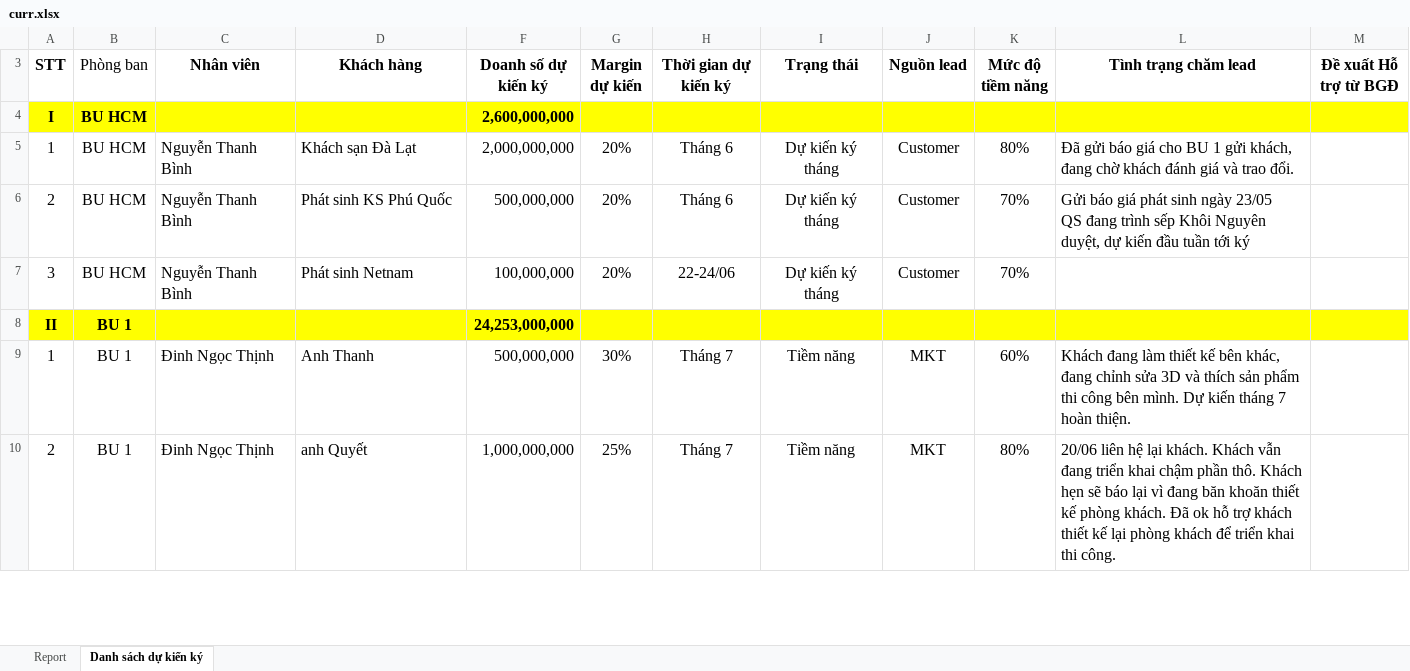
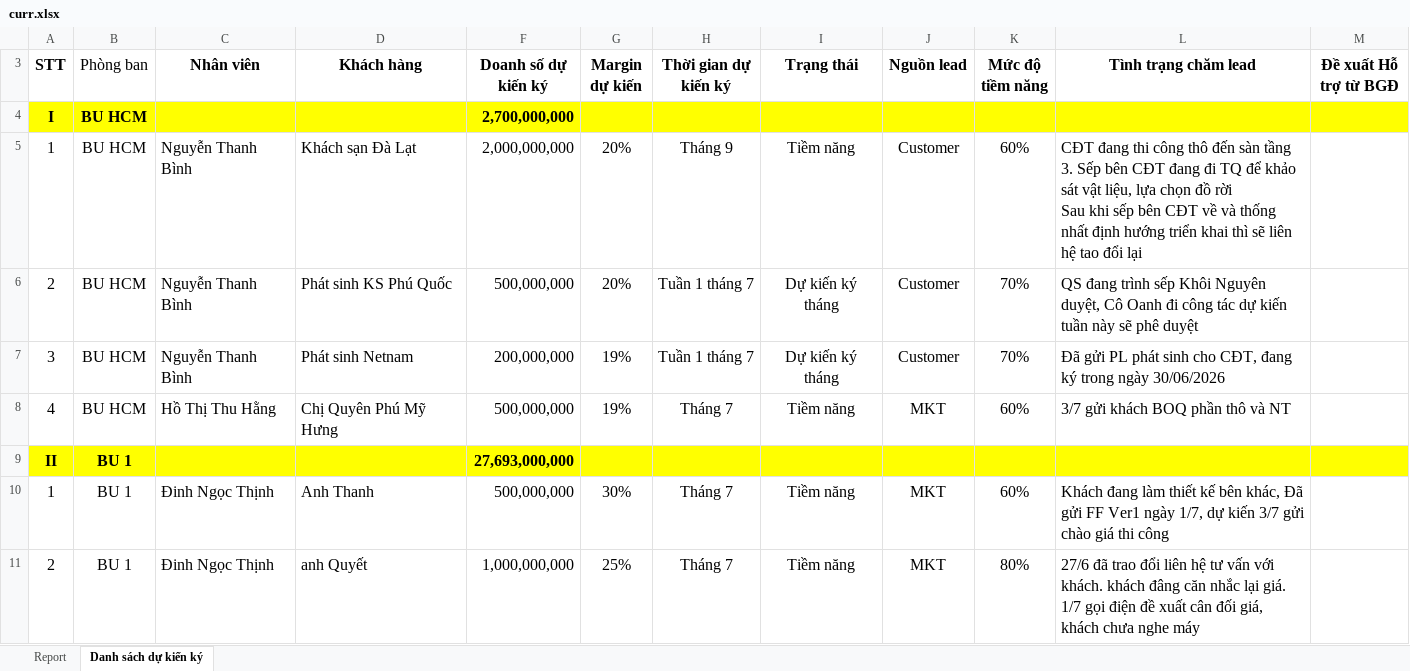
Before and after one commit to nguyenmoktqd2611-netizen/bao-cao-don-hang-tiem-nang, an Excel workbook: uploads/curr.xlsx, sheet Danh sách dự kiến ký, drawn as a sheet; only a part is shown; values as stored, in another font and other column widths than the file's, no borders; table styles not drawn; addresses are those after the commit; ↵ is a line break in a cell; the diff covers the shown part only; the diff names each change by its address in the sheet, - before the commit and + after, or states it on an @@ line.

```diff
--- a/uploads/curr.xlsx (sheet Danh sách dự kiến ký)
+++ b/uploads/curr.xlsx (sheet Danh sách dự kiến ký)
-F4 (Doanh số dự kiến ký): 2,600,000,000
+F4 (Doanh số dự kiến ký): 2,700,000,000
-H5 (Thời gian dự kiến ký): Tháng 6
+H5 (Thời gian dự kiến ký): Tháng 9
-I5 (Trạng thái): Dự kiến ký tháng
+I5 (Trạng thái): Tiềm năng
-K5 (Mức độ tiềm năng): 80%
+K5 (Mức độ tiềm năng): 60%
-L5 (Tình trạng chăm lead): Đã gửi báo giá cho BU 1 gửi khách, đang chờ khách đánh giá và trao đổi.
+L5 (Tình trạng chăm lead): CĐT đang thi công thô đến sàn tầng 3. Sếp bên CĐT đang đi TQ để khảo sát vật liệu, lựa chọn đồ rời ↵ Sau khi sếp bên CĐT về và thống nhất định hướng triển khai thì sẽ liên hệ tao đổi lại
-H6 (Thời gian dự kiến ký): Tháng 6
+H6 (Thời gian dự kiến ký): Tuần 1 tháng 7
-L6 (Tình trạng chăm lead): Gửi báo giá phát sinh ngày 23/05 ↵ QS đang trình sếp Khôi Nguyên duyệt, dự kiến đầu tuần tới ký
+L6 (Tình trạng chăm lead): QS đang trình sếp Khôi Nguyên duyệt, Cô Oanh đi công tác dự kiến tuần này sẽ phê duyệt
-F7 (Doanh số dự kiến ký): 100,000,000
+F7 (Doanh số dự kiến ký): 200,000,000
-G7 (Margin dự kiến): 20%
+G7 (Margin dự kiến): 19%
-H7 (Thời gian dự kiến ký): 22-24/06
+H7 (Thời gian dự kiến ký): Tuần 1 tháng 7
-L7 (Tình trạng chăm lead): (empty)
+L7 (Tình trạng chăm lead): Đã gửi PL phát sinh cho CĐT, đang ký trong ngày 30/06/2026
+row 8: 4 | BU HCM | Hồ Thị Thu Hằng | Chị Quyên Phú Mỹ Hưng | 500,000,000 | 19% | Tháng 7 | Tiềm năng | MKT | 60% | 3/7 gửi khách BOQ phần thô và NT
-F9 (Doanh số dự kiến ký): 24,253,000,000
+F9 (Doanh số dự kiến ký): 27,693,000,000
-L10 (Tình trạng chăm lead): …bên khác, đang chỉnh sửa 3D và thích sản phẩm thi công bên mình. Dự kiến tháng 7 hoàn thiện.
+L10 (Tình trạng chăm lead): …bên khác, Đã gửi FF Ver1 ngày 1/7, dự kiến 3/7 gửi chào giá thi công
-L11 (Tình trạng chăm lead): 20/06 liên hệ lại khách. Khách vẫn đang triển khai chậm phần thô. Khách hẹn sẽ báo lại vì đang băn khoăn thiết kế phòng khách. Đã ok hỗ trợ khách thiết kế lại phòng khách để triển khai thi công.
+L11 (Tình trạng chăm lead): 27/6 đã trao đổi liên hệ tư vấn với khách. khách đâng căn nhắc lại giá. ↵ 1/7 gọi điện đề xuất cân đối giá, khách chưa nghe máy
```
Also changed, not shown: 8 added rows, 5 removed rows, 78 edited cells and cell formats elsewhere in this sheet, sheet Report, formulas that keep their value, hidden cells, uploads/act_curr.xlsx, uploads/act_prev.xlsx, 1 other file.
